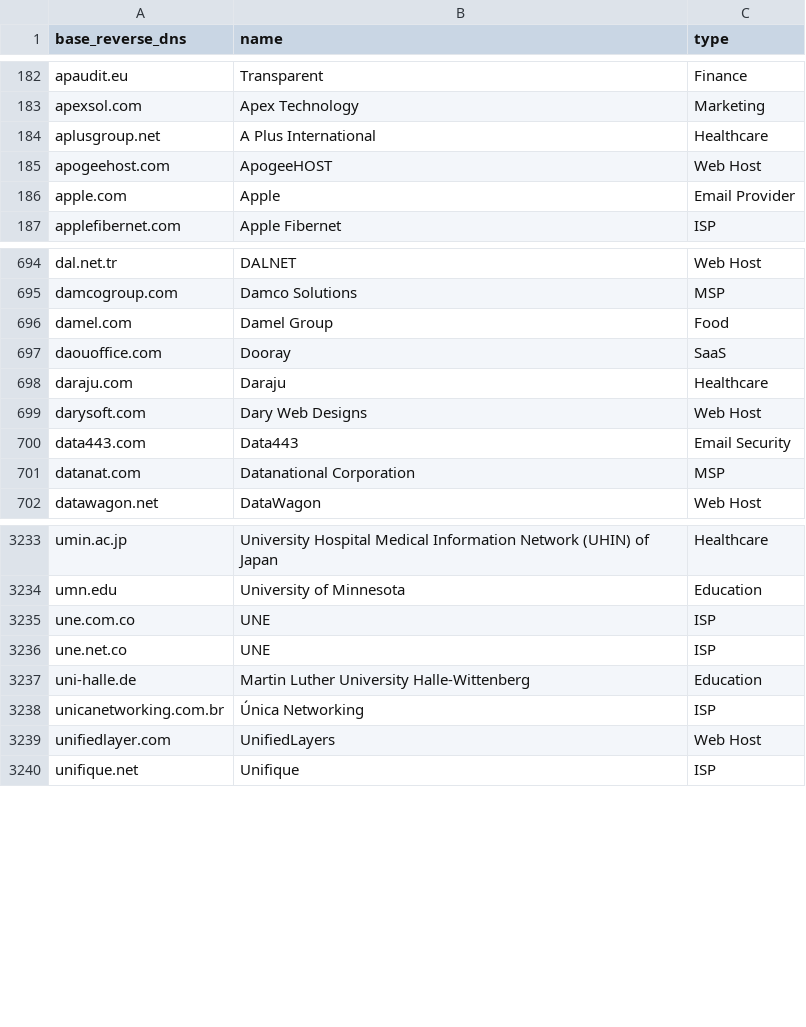
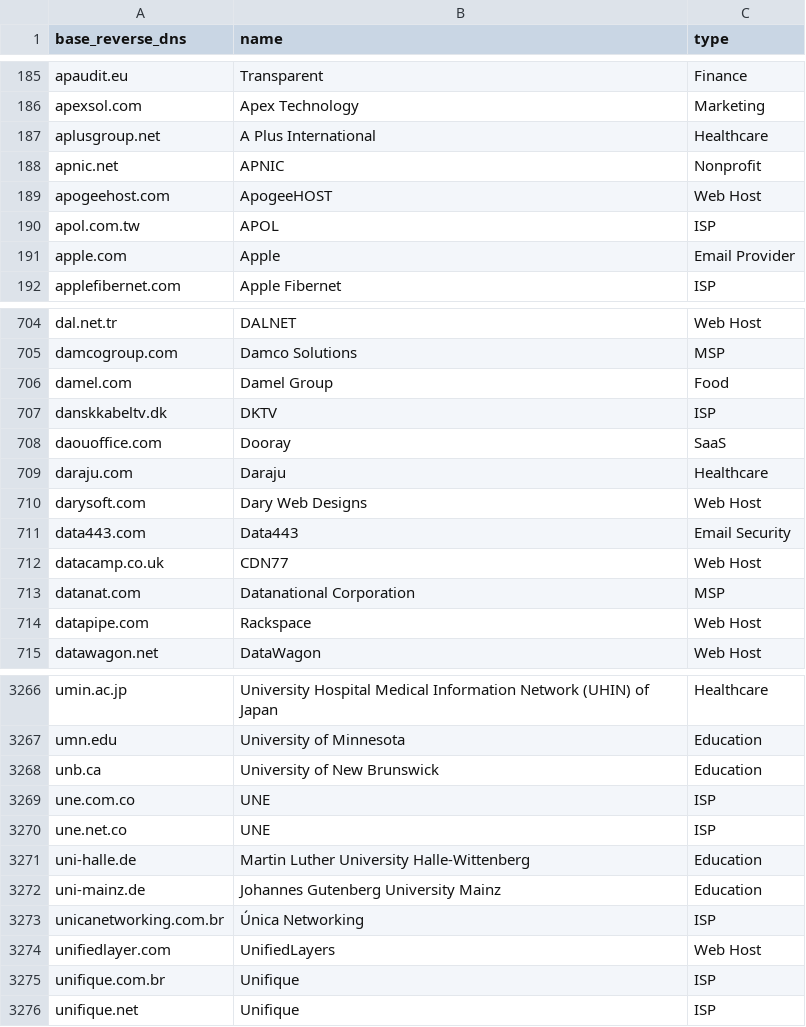
Before and after one commit to dwydler/parsedmarc, a CSV file: parsedmarc/resources/maps/base_reverse_dns_map.csv, drawn as a sheet; only a part is shown, gaps mark what is left out; the diff covers the shown part only.

```diff
--- a/parsedmarc/resources/maps/base_reverse_dns_map.csv
+++ b/parsedmarc/resources/maps/base_reverse_dns_map.csv
@@ -184,3 +187,5 @@ apexsol.com,Apex Technology,Marketing
 aplusgroup.net,A Plus International,Healthcare
+apnic.net,APNIC,Nonprofit
 apogeehost.com,ApogeeHOST,Web Host
+apol.com.tw,APOL,ISP
 apple.com,Apple,Email Provider
@@ -696,2 +706,3 @@ damcogroup.com,Damco Solutions,MSP
 damel.com,Damel Group,Food
+danskkabeltv.dk,DKTV,ISP
 daouoffice.com,Dooray,SaaS
@@ -700,3 +711,5 @@ darysoft.com,Dary Web Designs,Web Host
 data443.com,Data443,Email Security
+datacamp.co.uk,CDN77,Web Host
 datanat.com,Datanational Corporation,MSP
+datapipe.com,Rackspace,Web Host
 datawagon.net,DataWagon,Web Host
@@ -3234,2 +3267,3 @@ umin.ac.jp,University Hospital Medical Information Network (UHIN) of Japan,Healt
 umn.edu,University of Minnesota,Education
+unb.ca,University of New Brunswick,Education
 une.com.co,UNE,ISP
@@ -3237,4 +3271,6 @@ une.net.co,UNE,ISP
 uni-halle.de,Martin Luther University Halle-Wittenberg,Education
+uni-mainz.de,Johannes Gutenberg University Mainz,Education
 unicanetworking.com.br,Única Networking,ISP
 unifiedlayer.com,UnifiedLayers,Web Host
+unifique.com.br,Unifique,ISP
 unifique.net,Unifique,ISP
```
Also changed, not shown: 35 added rows and 1 moved row elsewhere in this file, 1 other file.
